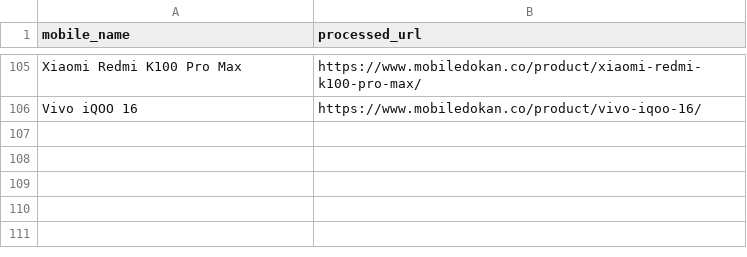
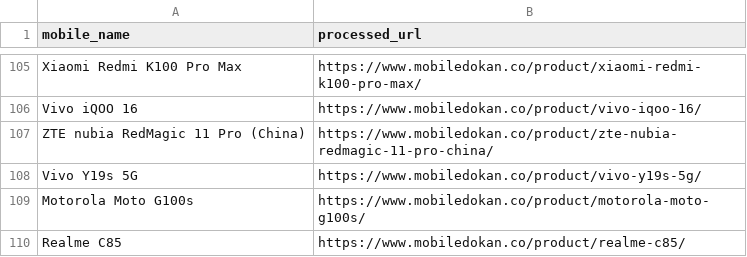
Before and after one commit to fahimpyto/RiyasadAzim-of-Phones, a CSV file: processed_links.csv, drawn as a sheet; only a part is shown, gaps mark what is left out.

```diff
--- a/processed_links.csv
+++ b/processed_links.csv
@@ -106 +106,5 @@ Xiaomi Redmi K100 Pro Max,https://www.mobiledokan.co/product/xiaomi-redmi-k100-p
 Vivo iQOO 16,https://www.mobiledokan.co/product/vivo-iqoo-16/
+ZTE nubia RedMagic 11 Pro (China),https://www.mobiledokan.co/product/zte-nubia-redmagic-11-pro-china/
+Vivo Y19s 5G,https://www.mobiledokan.co/product/vivo-y19s-5g/
+Motorola Moto G100s,https://www.mobiledokan.co/product/motorola-moto-g100s/
+Realme C85,https://www.mobiledokan.co/product/realme-c85/
```
Also changed, not shown: 8 other files.
